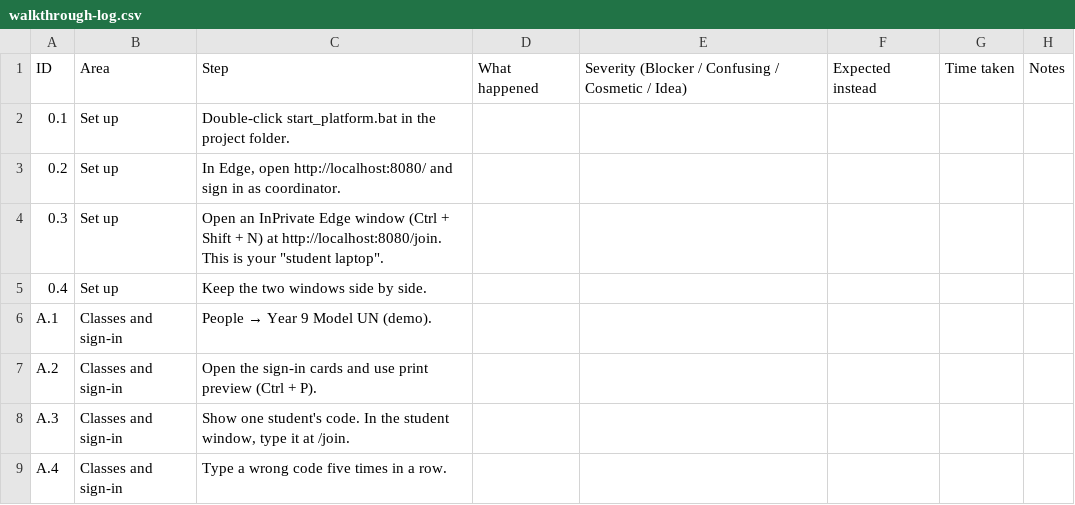
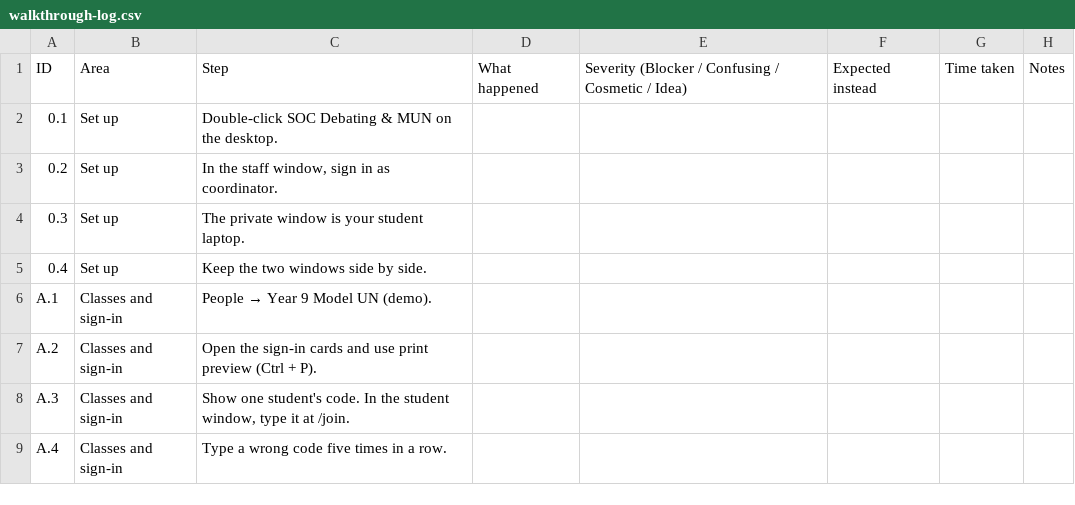
Before and after one commit to bgough5/mun-debating-platform, a CSV file: docs/walkthrough-log.csv, drawn as a sheet; only a part is shown.

```diff
--- a/docs/walkthrough-log.csv
+++ b/docs/walkthrough-log.csv
@@ -1,5 +1,5 @@
 ID,Area,Step,What happened,Severity (Blocker / Confusing / Cosmetic / Idea),Expected instead,Time taken,Notes
-0.1,Set up,Double-click start_platform.bat in the project folder.,,,,,
-0.2,Set up,"In Edge, open http://localhost:8080/ and sign in as coordinator.",,,,,
-0.3,Set up,"Open an InPrivate Edge window (Ctrl + Shift + N) at http://localhost:8080/join. This is your ""student laptop"".",,,,,
+0.1,Set up,Double-click SOC Debating & MUN on the desktop.,,,,,
+0.2,Set up,"In the staff window, sign in as coordinator.",,,,,
+0.3,Set up,The private window is your student laptop.,,,,,
 0.4,Set up,Keep the two windows side by side.,,,,,
```
Also changed, not shown: 2 other files.
